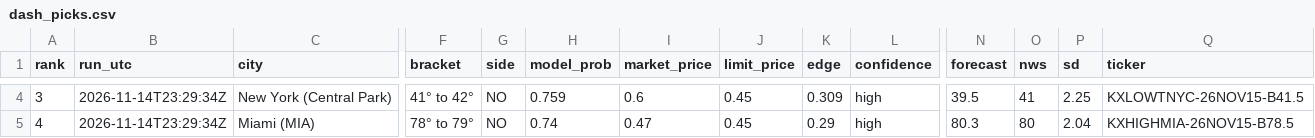
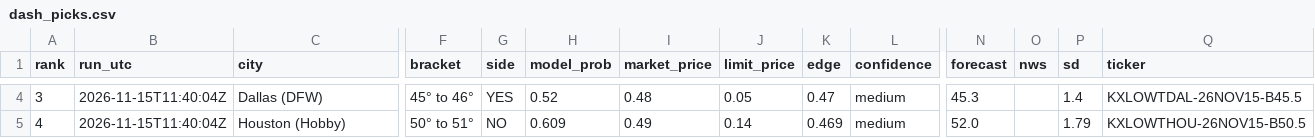
Before and after one commit to leosb16/kalshi-weather, a CSV file: results/dash_picks.csv, drawn as a sheet; only a part is shown, gaps mark what is left out; the diff covers the shown part only; the diff names each change by its address in the sheet, - before the commit and + after, or states it on an @@ line.

```diff
--- a/results/dash_picks.csv
+++ b/results/dash_picks.csv
-B4:B5 (run_utc): 2026-11-14T23:29:34Z
+B4:B5 (run_utc): 2026-11-15T11:40:04Z
-C4 (city): New York (Central Park)
+C4 (city): Dallas (DFW)
-F4 (bracket): 41° to 42°
+F4 (bracket): 45° to 46°
-G4 (side): NO
+G4 (side): YES
-H4 (model_prob): 0.759
+H4 (model_prob): 0.52
-I4 (market_price): 0.6
+I4 (market_price): 0.48
-J4 (limit_price): 0.45
+J4 (limit_price): 0.05
-K4 (edge): 0.309
+K4 (edge): 0.47
-L4:L5 (confidence): high
+L4:L5 (confidence): medium
-N4 (forecast): 39.5
+N4 (forecast): 45.3
-O4 (nws): 41
+O4 (nws): (empty)
-P4 (sd): 2.25
+P4 (sd): 1.4
-Q4 (ticker): KXLOWTNYC-26NOV15-B41.5
+Q4 (ticker): KXLOWTDAL-26NOV15-B45.5
-C5 (city): Miami (MIA)
+C5 (city): Houston (Hobby)
-F5 (bracket): 78° to 79°
+F5 (bracket): 50° to 51°
-H5 (model_prob): 0.74
+H5 (model_prob): 0.609
-I5 (market_price): 0.47
+I5 (market_price): 0.49
-J5 (limit_price): 0.45
+J5 (limit_price): 0.14
-K5 (edge): 0.29
+K5 (edge): 0.469
-N5 (forecast): 80.3
+N5 (forecast): 52.0
-O5 (nws): 80
+O5 (nws): (empty)
-P5 (sd): 2.04
+P5 (sd): 1.79
-Q5 (ticker): KXHIGHMIA-26NOV15-B78.5
+Q5 (ticker): KXLOWTHOU-26NOV15-B50.5
```
Also changed, not shown: 80 edited cells elsewhere in this file, results/dash_markets.csv, results/picks.csv, 4 other files.
